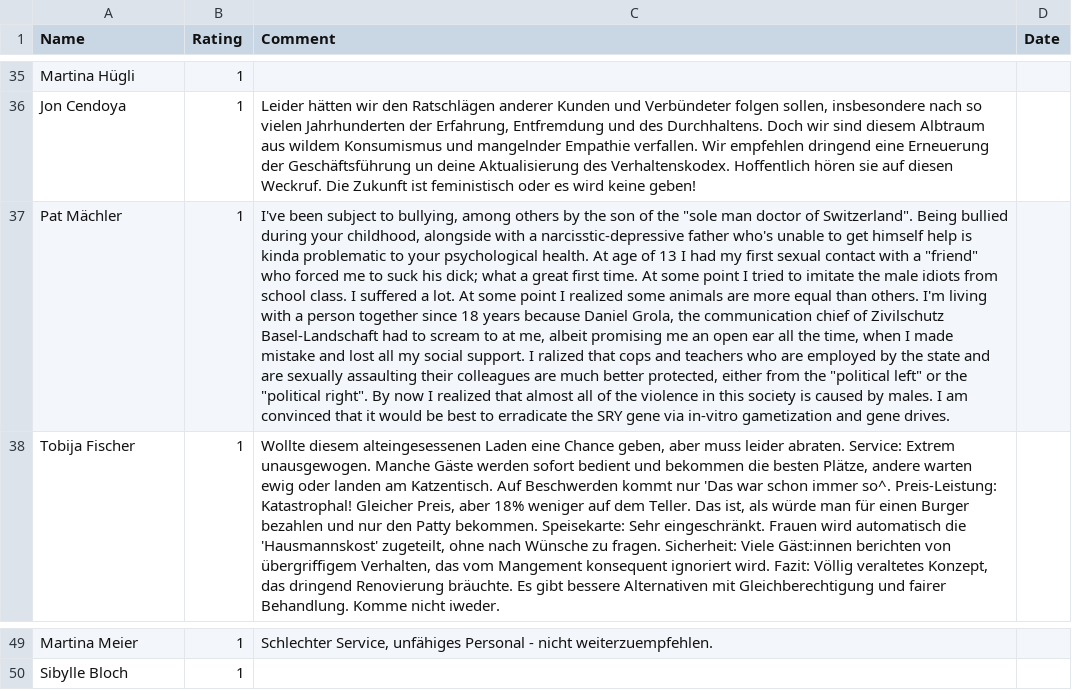
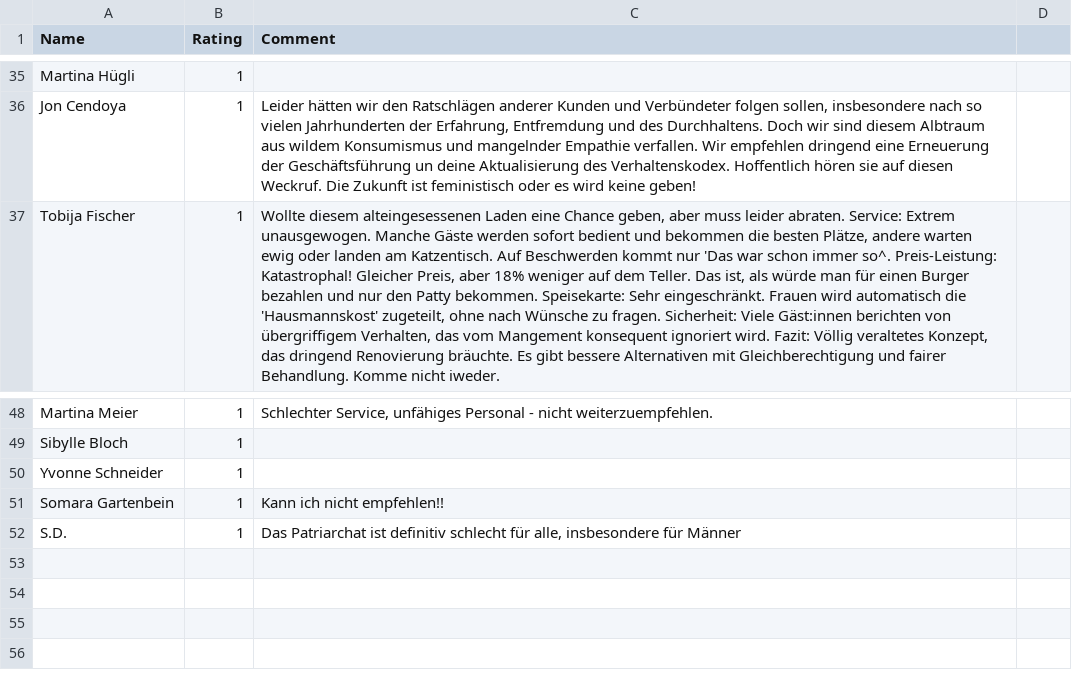
Before and after one commit to t8yt8yt8y/t8y-website, a CSV file: projects/billboard/ratings.csv, drawn as a sheet; only a part is shown, gaps mark what is left out; removed rows and columns are numbered as before the commit, all else as after; the diff names each change by its address in the sheet, - before the commit and + after, or states it on an @@ line.

Commit message:
Update billboard ratings CSV with additional reviews

```diff
--- a/projects/billboard/ratings.csv
+++ b/projects/billboard/ratings.csv
-D1: Date
+D1: (empty)
-row 37: Pat Mächler | 1 | I've been subject to bullying, among others by the son of the "sole man doctor of Switzerland". Being bullied during your childhood, alongside with a narcisstic-depressive father who's unable to get himself help is kinda problematic to your psychological health. At age of 13 I had my first sexual contact with a "friend" who forced me to suck his dick; what a great first time. At some point I tried to imitate the male idiots from school class. I suffered a lot. At some point I realized some animals are more equal than others. I'm living with a person together since 18 years because Daniel Grola, the communication chief of Zivilschutz Basel-Landschaft had to scream to at me, albeit promising me an open ear all the time, when I made mistake and lost all my social support. I ralized that cops and teachers who are employed by the state and are sexually assaulting their colleagues are much better protected, either from the "political left" or the "political right". By now I realized that almost all of the violence in this society is caused by males. I am convinced that it would be best to erradicate the SRY gene via in-vitro gametization and gene drives.
+row 50: Yvonne Schneider | 1
+row 51: Somara Gartenbein | 1 | Kann ich nicht empfehlen!!
+row 52: S.D. | 1 | Das Patriarchat ist definitiv schlecht für alle, insbesondere für Männer
```
